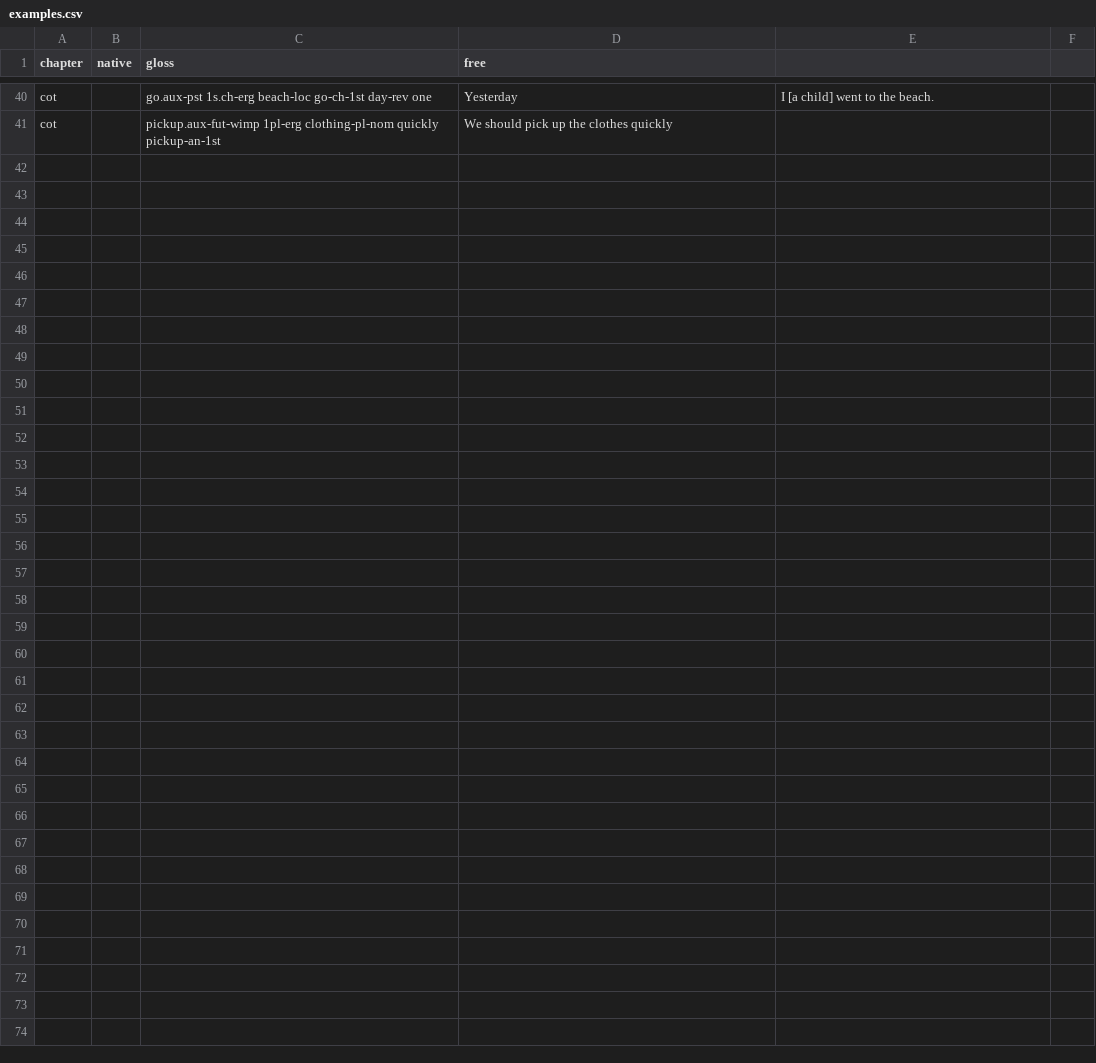
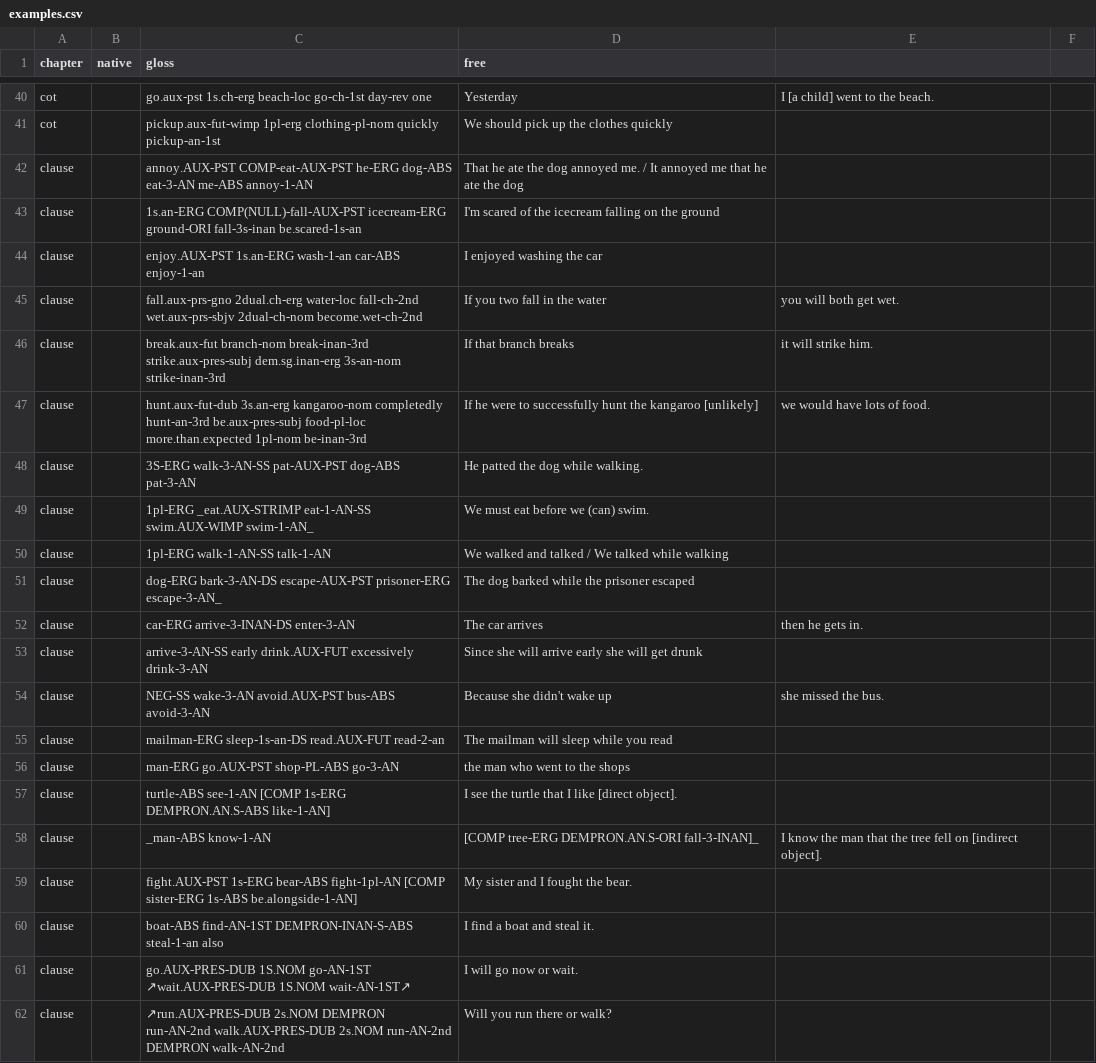
Before and after one commit to kdelwat/NgujariRevised, a CSV file: examples.csv, drawn as a sheet; only a part is shown, gaps mark what is left out; the diff names each change by its address in the sheet, - before the commit and + after, or states it on an @@ line.

Commit message:
Edit clause combinations doc

```diff
--- a/examples.csv
+++ b/examples.csv
+row 42: clause |  | annoy.AUX-PST COMP-eat-AUX-PST he-ERG dog-ABS eat-3-AN me-ABS annoy-1-AN | That he ate the dog annoyed me. / It annoyed me that he ate the dog
+row 43: clause |  | 1s.an-ERG COMP(NULL)-fall-AUX-PST icecream-ERG ground-ORI fall-3s-inan be.scared-1s-an | I'm scared of the icecream falling on the ground
+row 44: clause |  | enjoy.AUX-PST 1s.an-ERG wash-1-an car-ABS enjoy-1-an | I enjoyed washing the car
+row 45: clause |  | fall.aux-prs-gno 2dual.ch-erg water-loc fall-ch-2nd wet.aux-prs-sbjv 2dual-ch-nom become.wet-ch-2nd | If you two fall in the water | you will both get wet.
+row 46: clause |  | break.aux-fut branch-nom break-inan-3rd strike.aux-pres-subj dem.sg.inan-erg 3s-an-nom strike-inan-3rd | If that branch breaks | it will strike him.
+row 47: clause |  | hunt.aux-fut-dub 3s.an-erg kangaroo-nom completedly hunt-an-3rd be.aux-pres-subj food-pl-loc more.than.expected 1pl-nom be-inan-3rd | If he were to successfully hunt the kangaroo [unlikely] | we would have lots of food.
+row 48: clause |  | 3S-ERG walk-3-AN-SS pat-AUX-PST dog-ABS pat-3-AN | He patted the dog while walking.
+row 49: clause |  | 1pl-ERG _eat.AUX-STRIMP eat-1-AN-SS swim.AUX-WIMP swim-1-AN_ | We must eat before we (can) swim.
+row 50: clause |  | 1pl-ERG walk-1-AN-SS talk-1-AN | We walked and talked / We talked while walking
+row 51: clause |  | dog-ERG bark-3-AN-DS escape-AUX-PST prisoner-ERG escape-3-AN_ | The dog barked while the prisoner escaped
+row 52: clause |  | car-ERG arrive-3-INAN-DS enter-3-AN | The car arrives | then he gets in.
+row 53: clause |  | arrive-3-AN-SS early drink.AUX-FUT excessively drink-3-AN | Since she will arrive early she will get drunk
+row 54: clause |  | NEG-SS wake-3-AN avoid.AUX-PST bus-ABS avoid-3-AN | Because she didn't wake up | she missed the bus.
+row 55: clause |  | mailman-ERG sleep-1s-an-DS read.AUX-FUT read-2-an | The mailman will sleep while you read
+row 56: clause |  | man-ERG go.AUX-PST shop-PL-ABS go-3-AN | the man who went to the shops
+row 57: clause |  | turtle-ABS see-1-AN [COMP 1s-ERG DEMPRON.AN.S-ABS like-1-AN] | I see the turtle that I like [direct object].
+row 58: clause |  | _man-ABS know-1-AN | [COMP tree-ERG DEMPRON.AN.S-ORI fall-3-INAN]_ | I know the man that the tree fell on [indirect object].
+row 59: clause |  | fight.AUX-PST 1s-ERG bear-ABS fight-1pl-AN [COMP sister-ERG 1s-ABS be.alongside-1-AN] | My sister and I fought the bear.
+row 60: clause |  | boat-ABS find-AN-1ST DEMPRON-INAN-S-ABS steal-1-an also | I find a boat and steal it.
+row 61: clause |  | go.AUX-PRES-DUB 1S.NOM go-AN-1ST ↗wait.AUX-PRES-DUB 1S.NOM wait-AN-1ST↗ | I will go now or wait.
+row 62: clause |  | ↗run.AUX-PRES-DUB 2s.NOM DEMPRON run-AN-2nd walk.AUX-PRES-DUB 2s.NOM run-AN-2nd DEMPRON walk-AN-2nd | Will you run there or walk?
```
Also changed, not shown: 1 other file.
